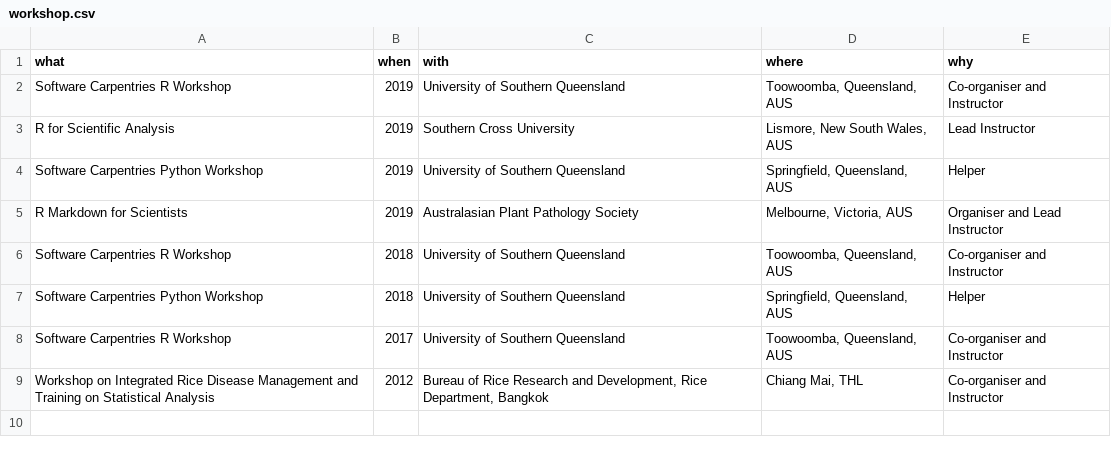
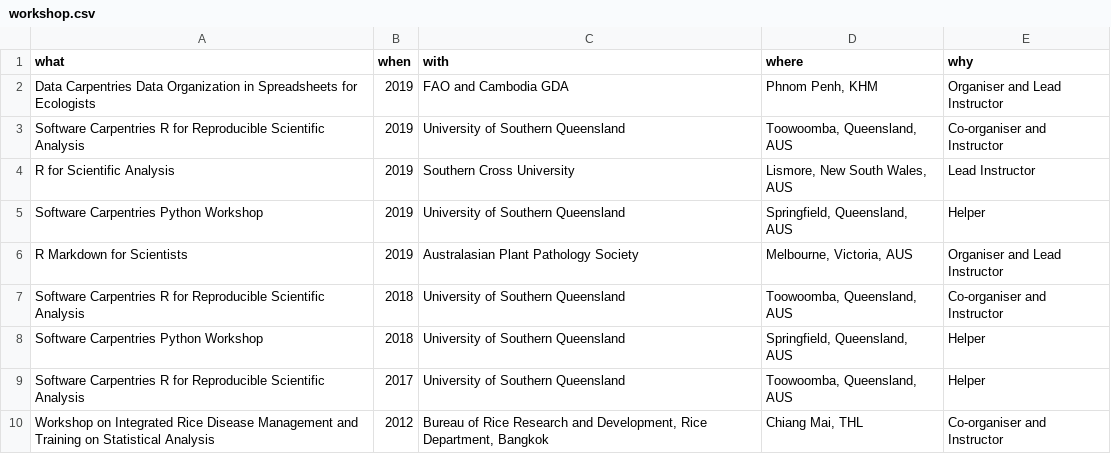
Before and after one commit to adamhsparks/AHSparks_CV, a CSV file: data/workshop.csv, drawn as a sheet.

Commit message:
Add Cambodia Workshop

```diff
--- a/data/workshop.csv
+++ b/data/workshop.csv
@@ -1,3 +1,4 @@
 what,when,with,where,why
-Software Carpentries R Workshop,2019,University of Southern Queensland,"Toowoomba, Queensland, AUS",Co-organiser and Instructor
+Data Carpentries Data Organization in Spreadsheets for Ecologists,2019,FAO and Cambodia GDA,"Phnom Penh, KHM",Organiser and Lead Instructor
+Software Carpentries R for Reproducible Scientific Analysis,2019,University of Southern Queensland,"Toowoomba, Queensland, AUS",Co-organiser and Instructor
 R for Scientific Analysis,2019,Southern Cross University,"Lismore, New South Wales, AUS",Lead Instructor
@@ -5,5 +6,5 @@ Software Carpentries Python Workshop,2019,University of Southern Queensland,"Spr
 R Markdown for Scientists,2019,Australasian Plant Pathology Society,"Melbourne, Victoria, AUS",Organiser and Lead Instructor
-Software Carpentries R Workshop,2018,University of Southern Queensland,"Toowoomba, Queensland, AUS",Co-organiser and Instructor
+Software Carpentries R for Reproducible Scientific Analysis,2018,University of Southern Queensland,"Toowoomba, Queensland, AUS",Co-organiser and Instructor
 Software Carpentries Python Workshop,2018,University of Southern Queensland,"Springfield, Queensland, AUS",Helper
-Software Carpentries R Workshop,2017,University of Southern Queensland,"Toowoomba, Queensland, AUS",Co-organiser and Instructor
+Software Carpentries R for Reproducible Scientific Analysis,2017,University of Southern Queensland,"Toowoomba, Queensland, AUS",Helper
 Workshop on Integrated Rice Disease Management and Training on Statistical Analysis,2012,"Bureau of Rice Research and Development, Rice Department, Bangkok","Chiang Mai, THL",Co-organiser and Instructor
```
Also changed, not shown: 2 other files.
